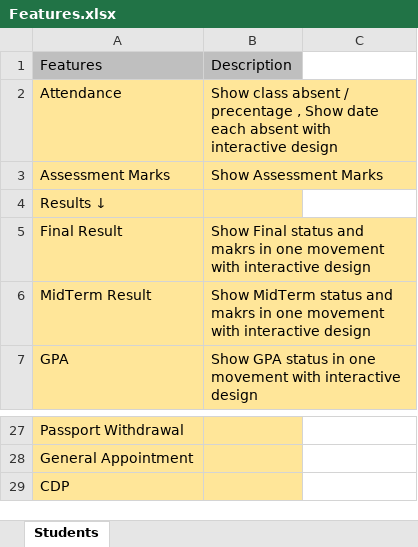
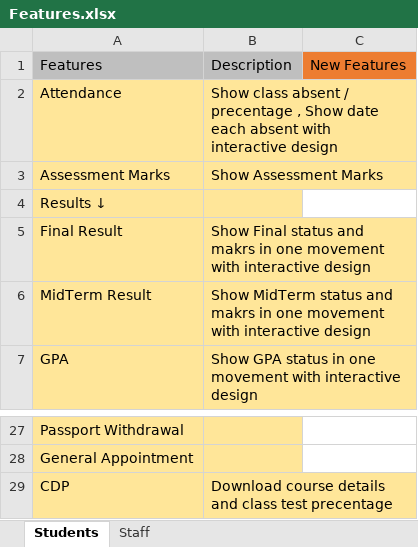
Before and after one commit to Muhannadnasri/Skyline-University-College, an Excel workbook: Features/Features.xlsx, sheet Students, drawn as a sheet; only a part is shown, gaps mark what is left out; values as stored, in another font and other column widths than the file's, no borders; the diff names each change by its address in the sheet, - before the commit and + after, or states it on an @@ line.

```diff
--- a/Features/Features.xlsx (sheet Students)
+++ b/Features/Features.xlsx (sheet Students)
+sheet tab: Staff
-C1: (empty)
+C1: New Features
-C1 fill: none
+C1 fill: #ED7D31
-B29: (empty)
+B29: Download course details and class test precentage
```
Also changed, not shown: 52 other files.
